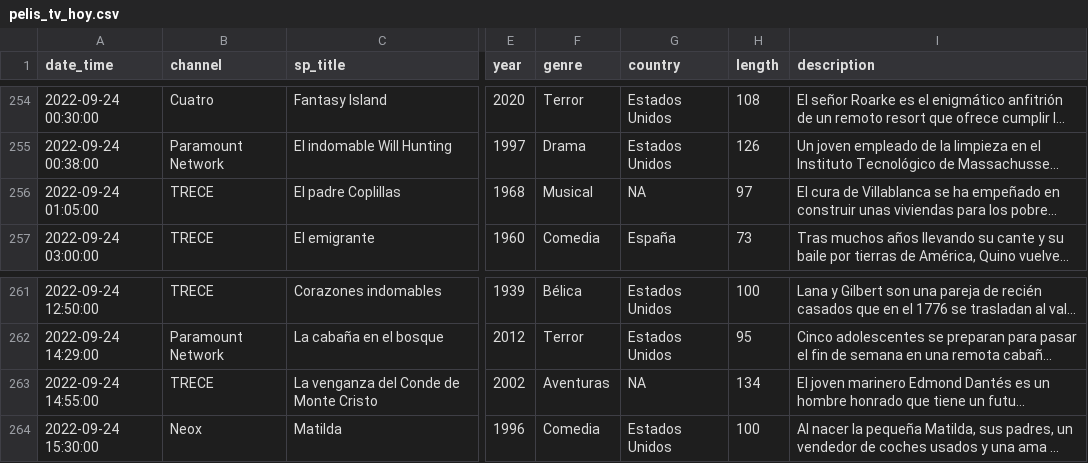
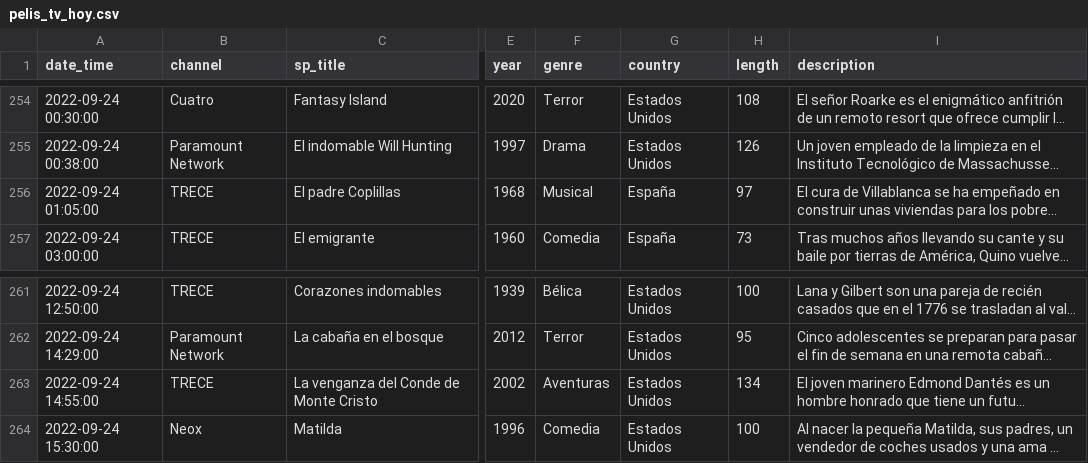
Before and after one commit to GuilleDiaz7/Automatic-Web-Scraping-of-Spanish-TDT-Films, a CSV file: data/pelis_tv_hoy.csv, drawn as a sheet; only a part is shown, gaps mark what is left out; long unchanged cells end in …; the diff covers the shown part only; the diff names each change by its address in the sheet, - before the commit and + after, or states it on an @@ line.

```diff
--- a/data/pelis_tv_hoy.csv
+++ b/data/pelis_tv_hoy.csv
-G256 (country): NA
+G256 (country): España
-G263 (country): NA
+G263 (country): Estados Unidos
```
Also changed, not shown: 10 edited cells elsewhere in this file.
